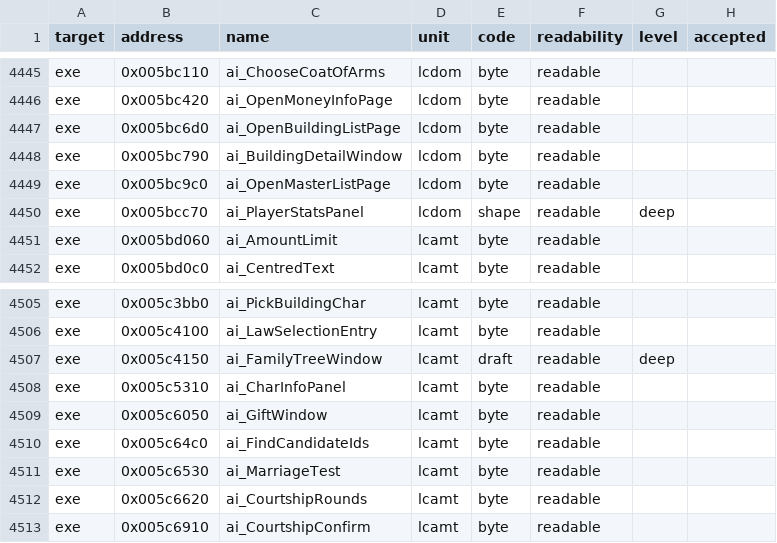
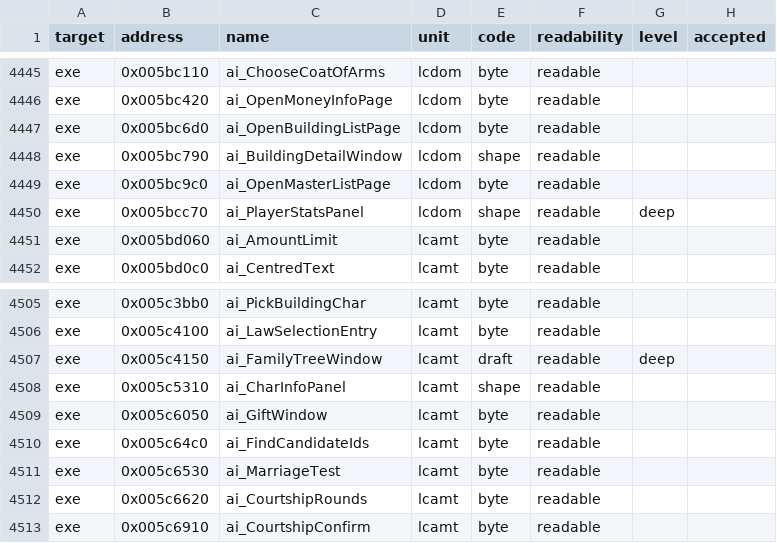
Before and after one commit to guildhaus/reguild, a TSV file: ledger/grades.tsv, drawn as a sheet; only a part is shown, gaps mark what is left out; the diff covers the shown part only.

```diff
--- a/ledger/grades.tsv
+++ b/ledger/grades.tsv
@@ -4447,3 +4447,3 @@ exe	0x005bc420	ai_OpenMoneyInfoPage	lcdom	byte	readable
 exe	0x005bc6d0	ai_OpenBuildingListPage	lcdom	byte	readable		
-exe	0x005bc790	ai_BuildingDetailWindow	lcdom	byte	readable		
+exe	0x005bc790	ai_BuildingDetailWindow	lcdom	shape	readable		
 exe	0x005bc9c0	ai_OpenMasterListPage	lcdom	byte	readable		
@@ -4507,3 +4507,3 @@ exe	0x005c4100	ai_LawSelectionEntry	lcamt	byte	readable
 exe	0x005c4150	ai_FamilyTreeWindow	lcamt	draft	readable	deep	
-exe	0x005c5310	ai_CharInfoPanel	lcamt	byte	readable		
+exe	0x005c5310	ai_CharInfoPanel	lcamt	shape	readable		
 exe	0x005c6050	ai_GiftWindow	lcamt	byte	readable		
```
Also changed, not shown: 11 edited cells elsewhere in this file.
